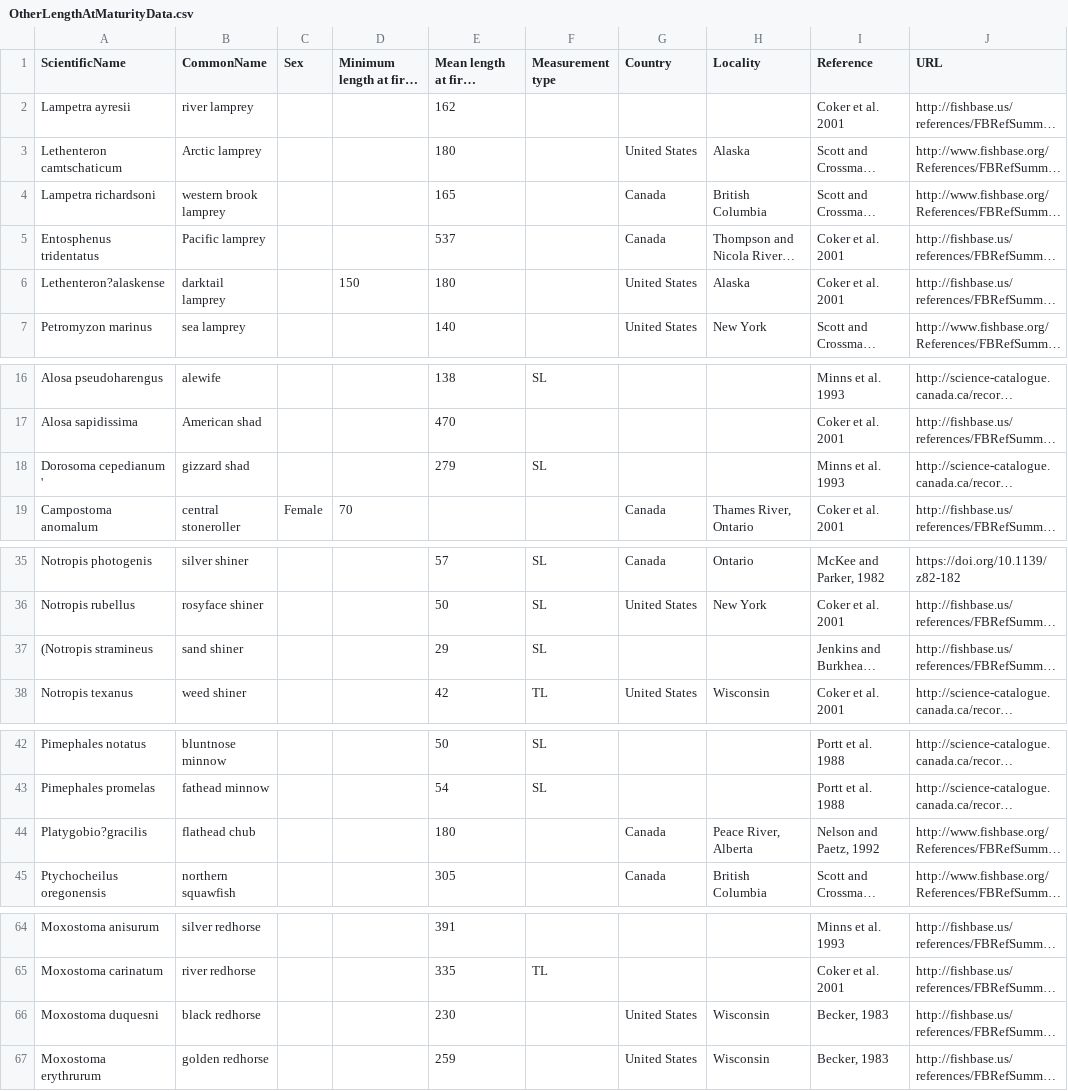
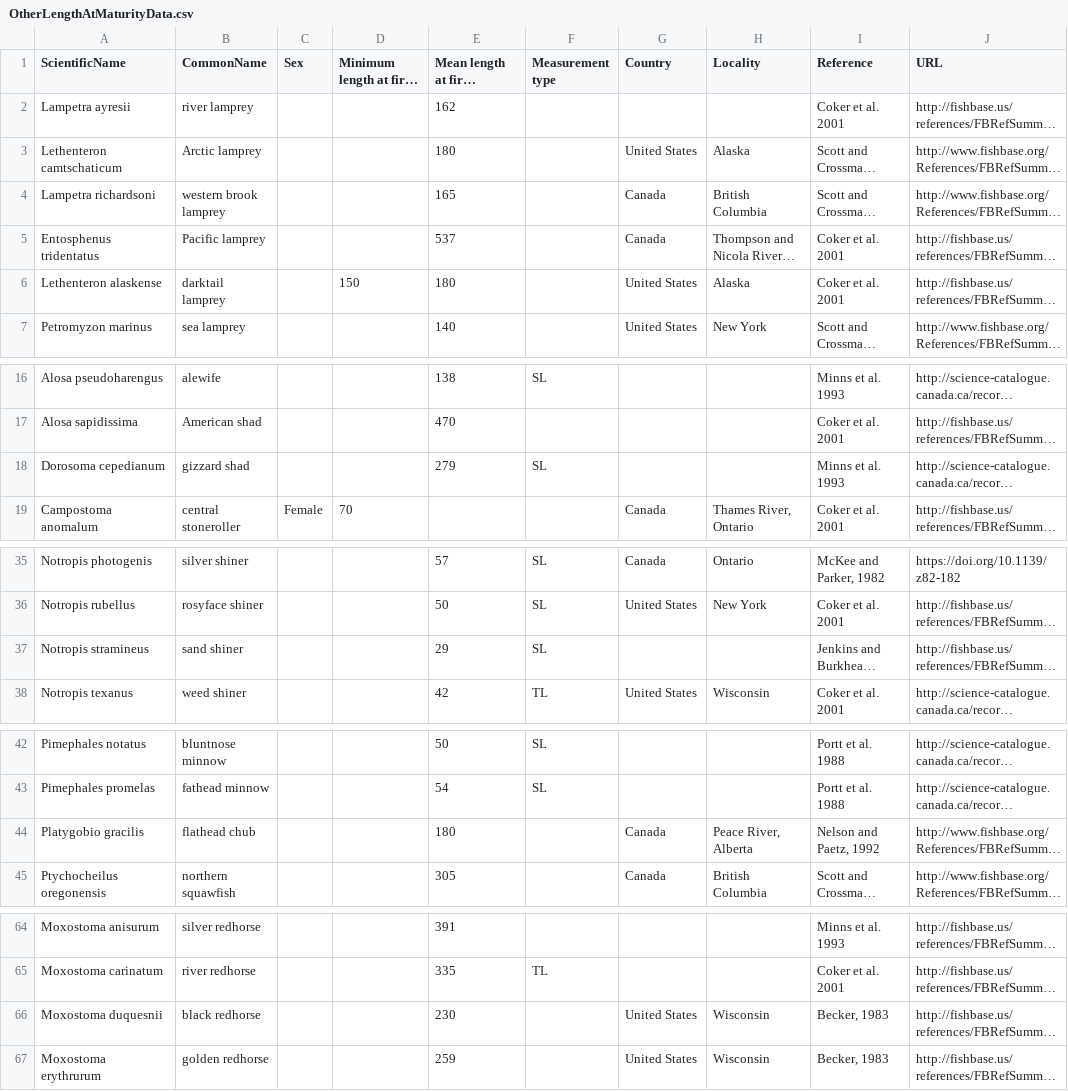
Before and after one commit to richarddirocco/SPOT, a CSV file: apps/lengthmaturity/OtherLengthAtMaturityData.csv, drawn as a sheet; only a part is shown, gaps mark what is left out; long unchanged cells end in …; the diff covers the shown part only; the diff names each change by its address in the sheet, - before the commit and + after, or states it on an @@ line.

```diff
--- a/apps/lengthmaturity/OtherLengthAtMaturityData.csv
+++ b/apps/lengthmaturity/OtherLengthAtMaturityData.csv
-A6 (ScientificName): Lethenteron?alaskense
+A6 (ScientificName): Lethenteron alaskense
-A18 (ScientificName): Dorosoma cepedianum '
+A18 (ScientificName): Dorosoma cepedianum
-A37 (ScientificName): (Notropis stramineus
+A37 (ScientificName): Notropis stramineus
-A44 (ScientificName): Platygobio?gracilis
+A44 (ScientificName): Platygobio gracilis
-A66 (ScientificName): Moxostoma duquesni
+A66 (ScientificName): Moxostoma duquesnii
```
Also changed, not shown: 5 edited cells elsewhere in this file, apps/lengthmaturity/MaturityData.csv, 2 other files.
